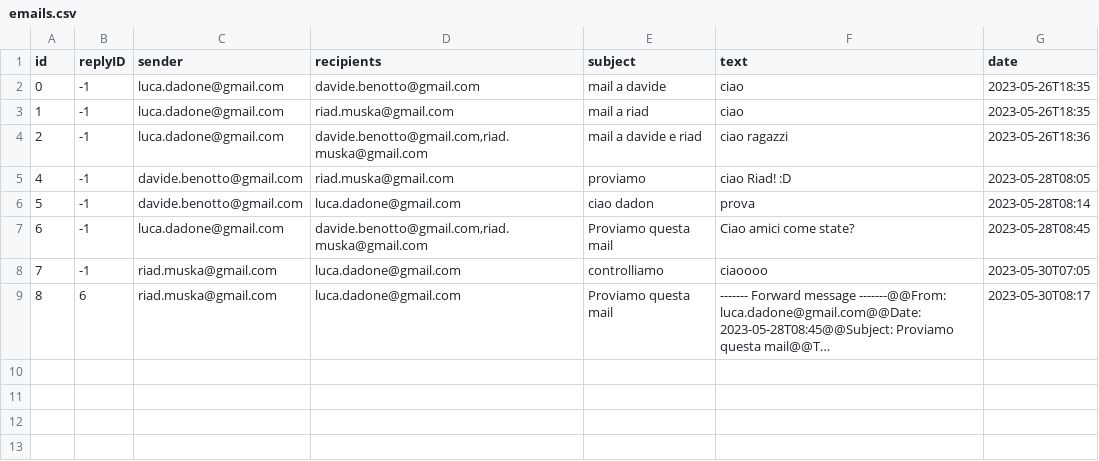
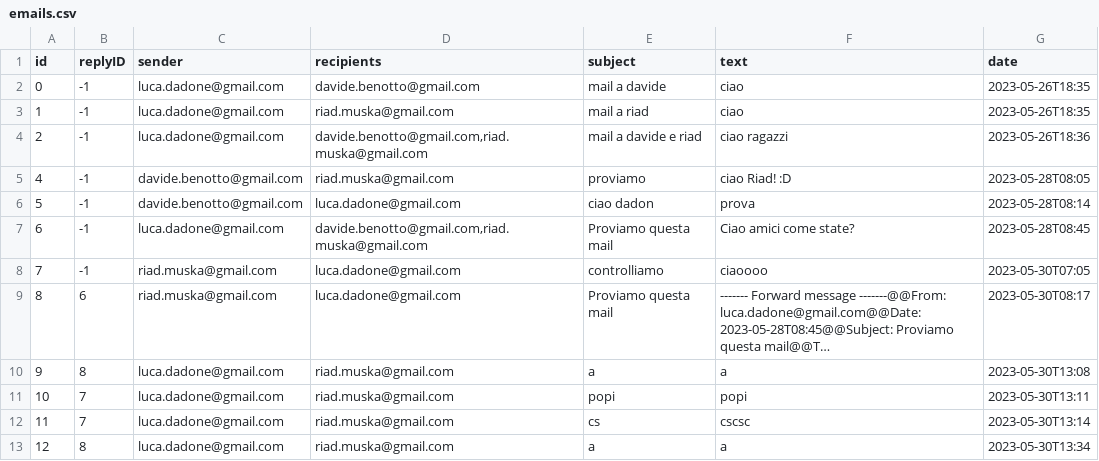
Before and after one commit to dadoluca/Java_Email_Service, a CSV file: src/main/java/com/example/mailservice/mailserver/data/emails.csv, drawn as a sheet; long unchanged cells end in …; the diff names each change by its address in the sheet, - before the commit and + after, or states it on an @@ line.

```diff
--- a/src/main/java/com/example/mailservice/mailserver/data/emails.csv
+++ b/src/main/java/com/example/mailservice/mailserver/data/emails.csv
+row 10: 9 | 8 | luca.dadone@gmail.com | riad.muska@gmail.com | a | a | 2023-05-30T13:08
+row 11: 10 | 7 | luca.dadone@gmail.com | riad.muska@gmail.com | popi | popi | 2023-05-30T13:11
+row 12: 11 | 7 | luca.dadone@gmail.com | riad.muska@gmail.com | cs | cscsc | 2023-05-30T13:14
+row 13: 12 | 8 | luca.dadone@gmail.com | riad.muska@gmail.com | a | a | 2023-05-30T13:34
```
Also changed, not shown: 8 other files.
